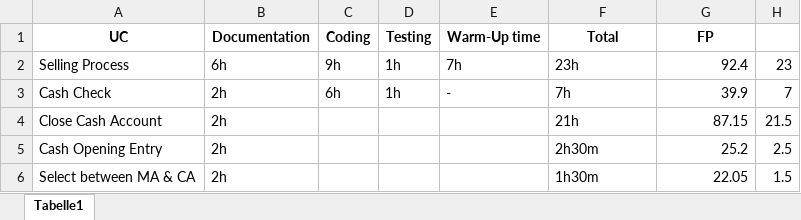
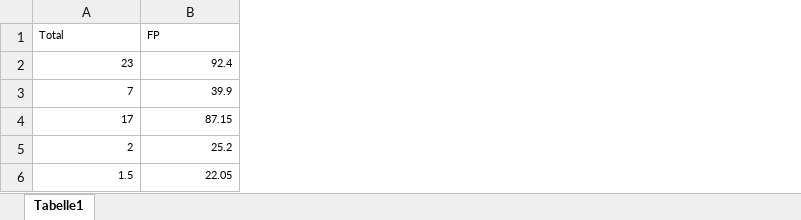
Before and after one commit to PosSystems/pos, an Excel workbook: useCase/UC_Estimation_Graph.xlsx, sheet Tabelle1, drawn as a sheet; values as stored, in another font and other column widths than the file's, no borders; charts and pictures not drawn; removed rows and columns are numbered as before the commit, all else as after; the diff names each change by its address in the sheet, - before the commit and + after, or states it on an @@ line.

Commit message:
new UC_Estimation_Graph

```diff
--- a/useCase/UC_Estimation_Graph.xlsx (sheet Tabelle1)
+++ b/useCase/UC_Estimation_Graph.xlsx (sheet Tabelle1)
-column A (UC), rows 2-6: Selling Process | Cash Check | Close Cash Account | Cash Opening Entry | Select between MA & CA
-column B (Documentation), rows 2-6: 6h | 2h | 2h | 2h | 2h
-column C (Coding), rows 2-3: 9h | 6h
-column D (Testing), rows 2-3: 1h | 1h
-column E (Warm-Up time), rows 2-3: 7h | -
-column H, rows 2-6: 23 | 7 | 21.5 | 2.5 | 1.5
@@ A1:B6 text size: smaller @@
@@ A1:B1 bold: on → off, alignment: center → left @@
-A2 (Total): 23h
+A2 (Total): 23
-A3 (Total): 7h
+A3 (Total): 7
-A4 (Total): 21h
+A4 (Total): 17
-A5 (Total): 2h30m
+A5 (Total): 2
-A6 (Total): 1h30m
+A6 (Total): 1.5
```
Also changed, not shown: charts or pictures, 1 other file.
